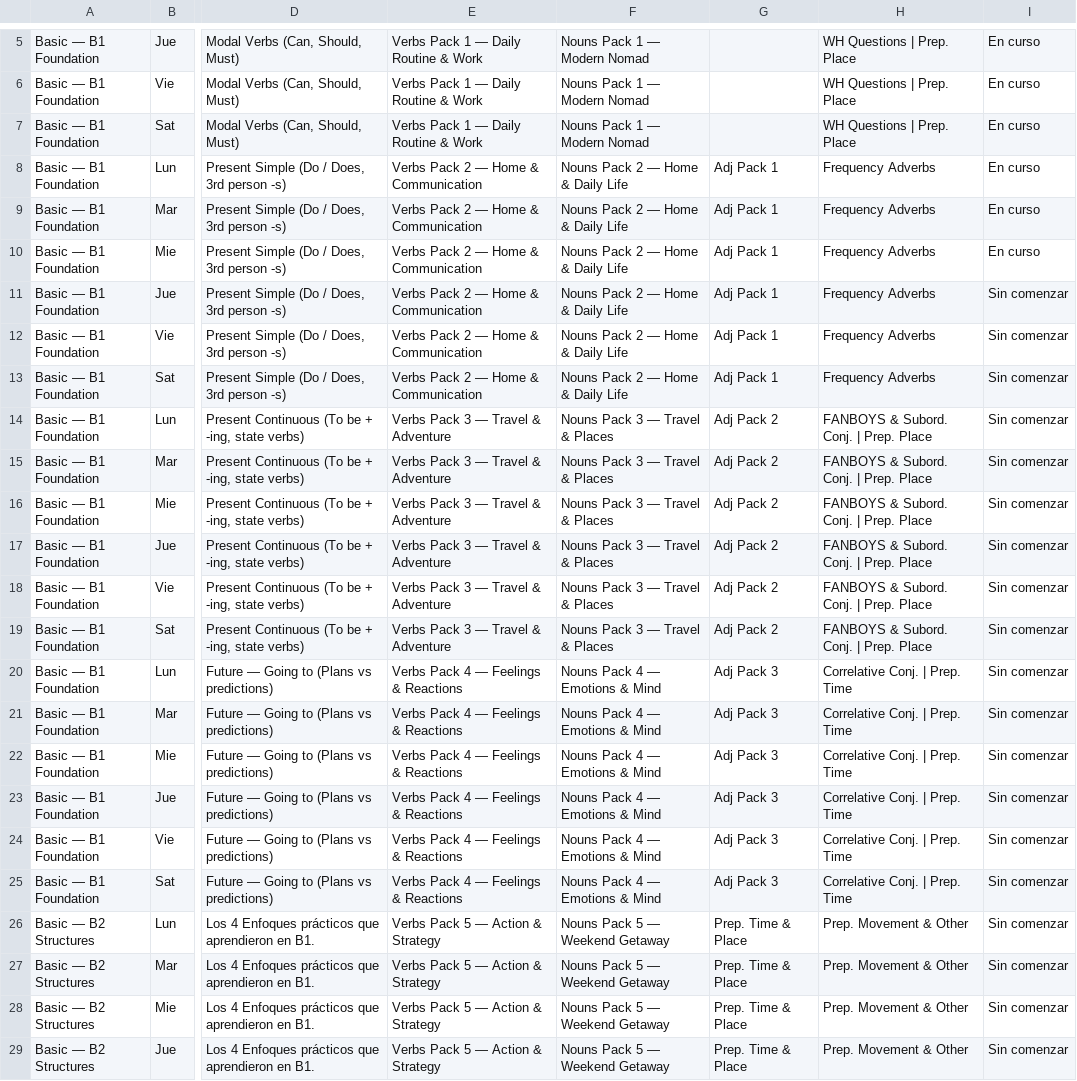
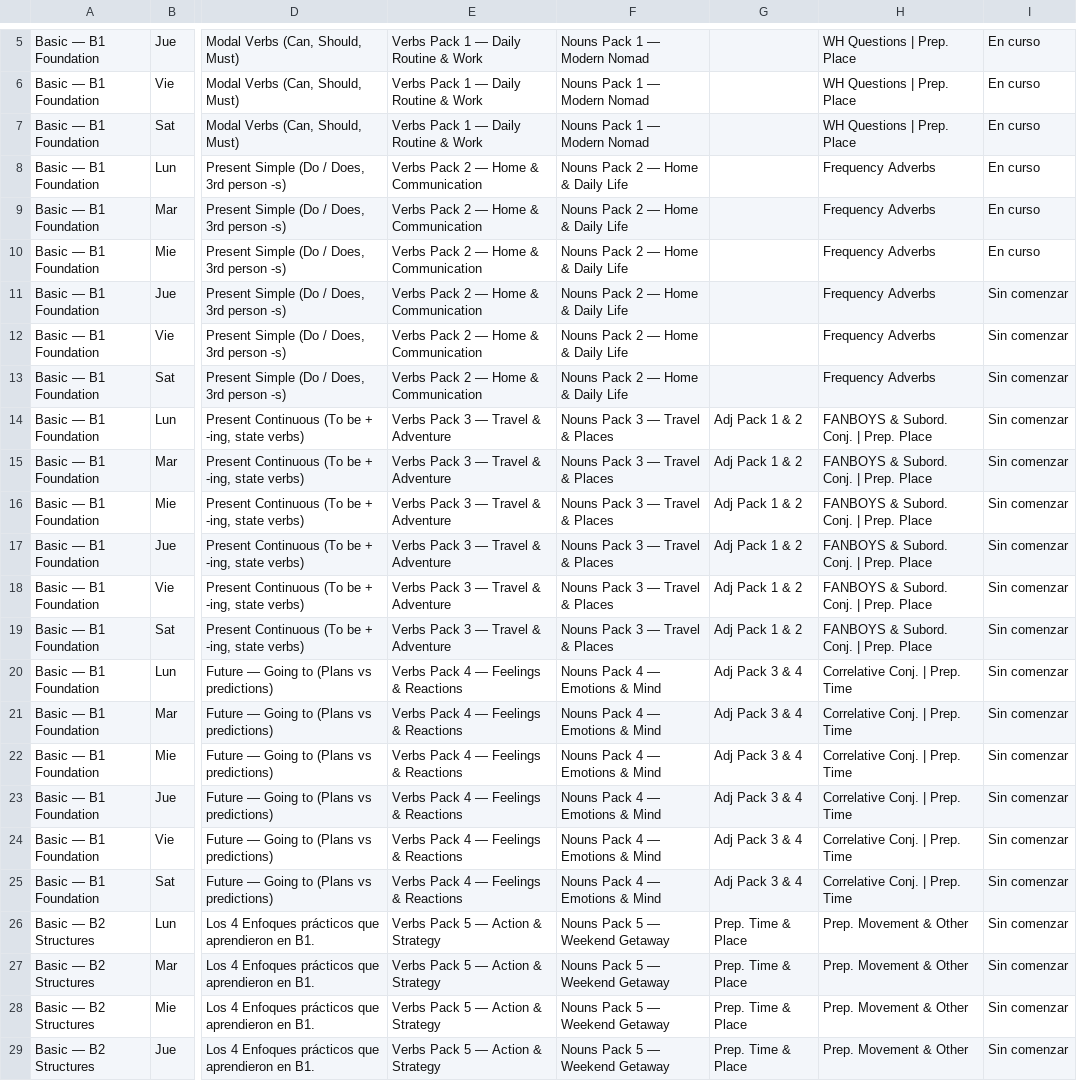
Before and after one commit to theTeachermtz/proyecto-periplo, a CSV file: lesson plans/Horarios - Hoja 2.csv, drawn as a sheet; only a part is shown, gaps mark what is left out; the diff names each change by its address in the sheet, - before the commit and + after, or states it on an @@ line.

```diff
--- a/lesson plans/Horarios - Hoja 2.csv
+++ b/lesson plans/Horarios - Hoja 2.csv
-G8:G13: Adj Pack 1
+G8:G13: (empty)
-G14:G19: Adj Pack 2
+G14:G19: Adj Pack 1 & 2
-G20:G25: Adj Pack 3
+G20:G25: Adj Pack 3 & 4
```
Also changed, not shown: lesson plans/KEY STRUCTURES MASTERY - Hoja 1.csv, 5 other files.
